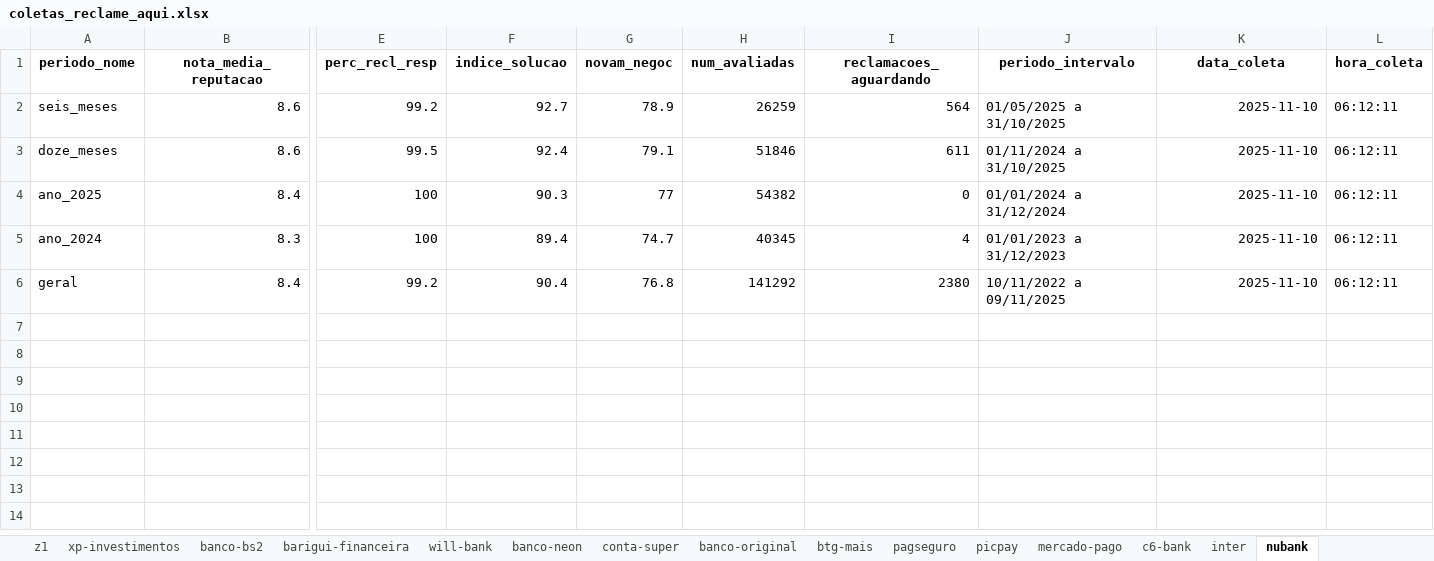
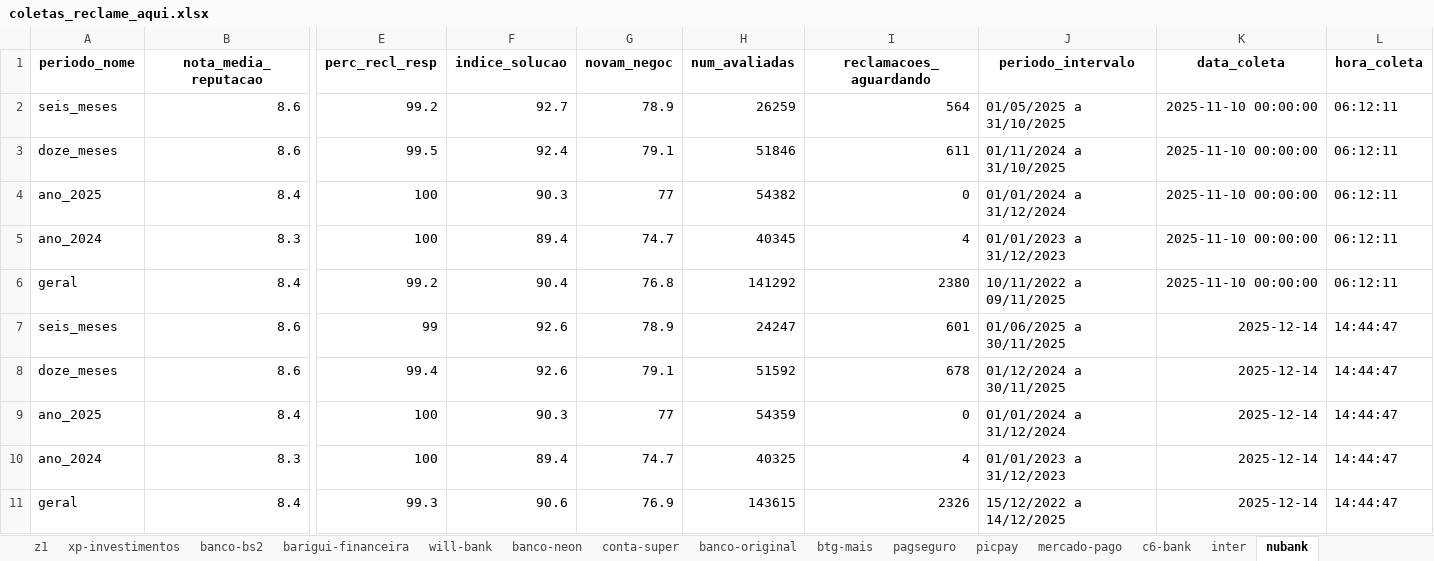
Before and after one commit to ianp3r/LAMFO-2025.2-Problemas-de-previsao, an Excel workbook: coletas_reclame_aqui.xlsx, sheet nubank, drawn as a sheet; only a part is shown, gaps mark what is left out; values as stored, in another font and other column widths than the file's, no borders; rows hold the shown columns only; the diff names each change by its address in the sheet, - before the commit and + after, or states it on an @@ line.

```diff
--- a/coletas_reclame_aqui.xlsx (sheet nubank)
+++ b/coletas_reclame_aqui.xlsx (sheet nubank)
-K2:K6 (data_coleta): 2025-11-10
+K2:K6 (data_coleta): 2025-11-10 00:00:00
+row 7: seis_meses | 8.6 | 99 | 92.6 | 78.9 | 24247 | 601 | 01/06/2025 a 30/11/2025 | 2025-12-14 | 14:44:47
+row 8: doze_meses | 8.6 | 99.4 | 92.6 | 79.1 | 51592 | 678 | 01/12/2024 a 30/11/2025 | 2025-12-14 | 14:44:47
+row 9: ano_2025 | 8.4 | 100 | 90.3 | 77 | 54359 | 0 | 01/01/2024 a 31/12/2024 | 2025-12-14 | 14:44:47
+row 10: ano_2024 | 8.3 | 100 | 89.4 | 74.7 | 40325 | 4 | 01/01/2023 a 31/12/2023 | 2025-12-14 | 14:44:47
+row 11: geral | 8.4 | 99.3 | 90.6 | 76.9 | 143615 | 2326 | 15/12/2022 a 14/12/2025 | 2025-12-14 | 14:44:47
```
Also changed, not shown: sheet banrisul, sheet banco-do-nordeste, sheet barigui-financeira, sheet banco-industrial-do-brasil-s-a, sheet banco-abc-brasil-s-a, sheet tribanco, 33 more sheets, coletas_consumidor_gov.xlsx, 2 other files.
